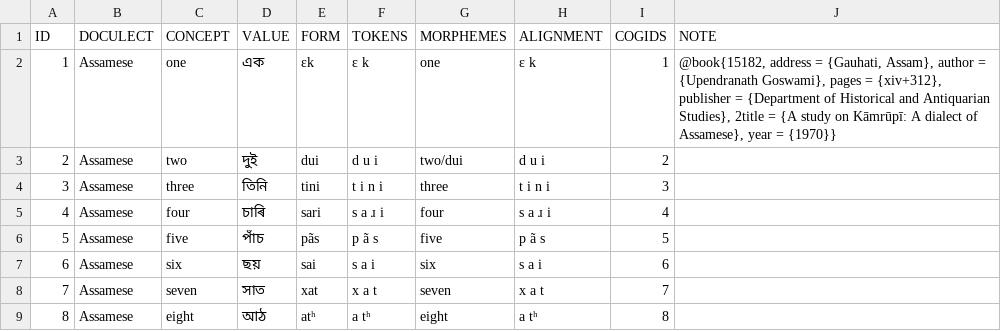
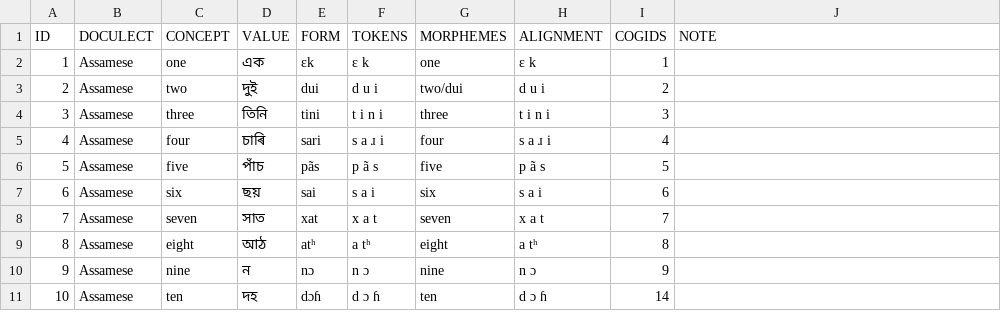
Before and after one commit to numeralbank/cosinus, a TSV file: raw/assa1263.tsv, drawn as a sheet; only a part is shown; the shorter side is filled out with more unchanged rows.

Commit message:
removing bibtex from comment

```diff
--- a/raw/assa1263.tsv
+++ b/raw/assa1263.tsv
@@ -1,3 +1,3 @@
 ID	DOCULECT	CONCEPT	VALUE	FORM	TOKENS	MORPHEMES	ALIGNMENT	COGIDS	NOTE
-1	Assamese	one	এক	ɛk	ɛ k	one	ɛ k	1	@book{15182, address = {Gauhati, Assam}, author = {Upendranath Goswami}, pages = {xiv+312}, publisher = {Department of Historical and Antiquarian Studies}, 2title = {A study on Kāmrūpī: A dialect of Assamese}, year = {1970}}
+1	Assamese	one	এক	ɛk	ɛ k	one	ɛ k	1	
 2	Assamese	two	দুই	dui	d u i	two/dui	d u i	2	
```
